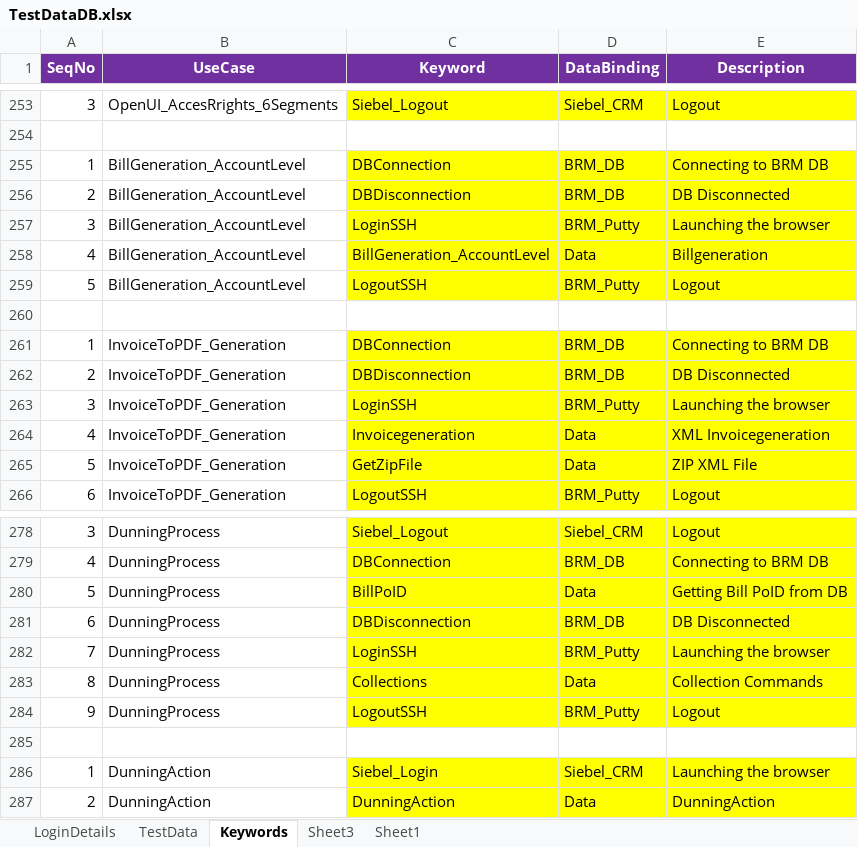
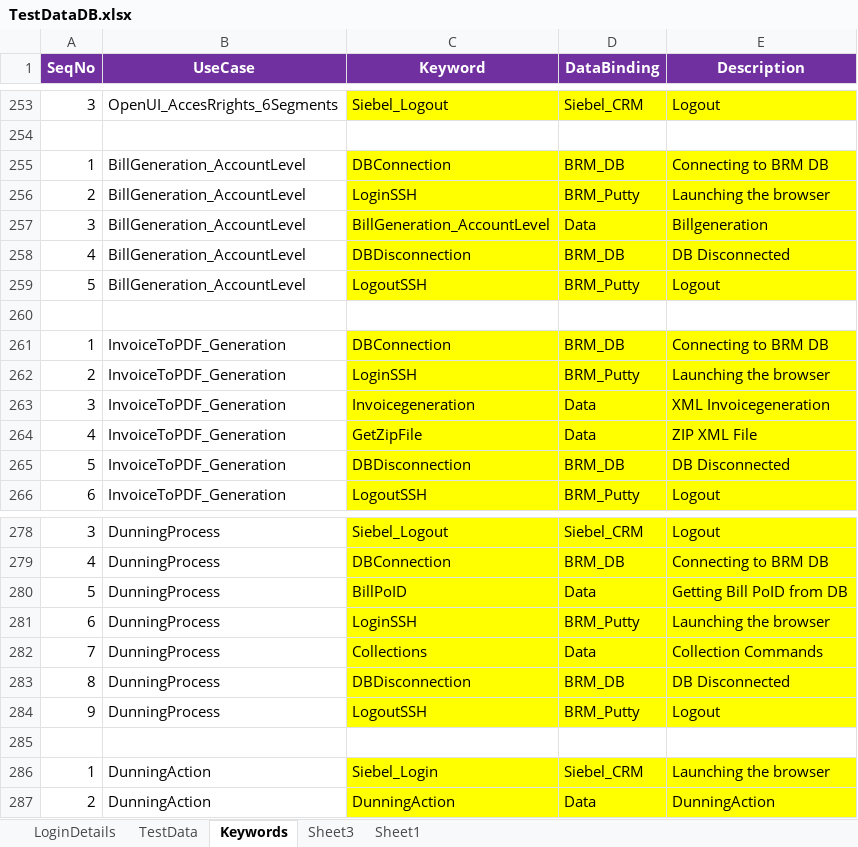
Before and after one commit to imran0404y/VFQA_Parallel, an Excel workbook: Framework/Database/TestDataDB.xlsx, sheet Keywords, drawn as a sheet; only a part is shown, gaps mark what is left out; values as stored, in another font and other column widths than the file's, no borders; removed rows and columns are numbered as before the commit, all else as after; the diff names each change by its address in the sheet, - before the commit and + after, or states it on an @@ line.

```diff
--- a/Framework/Database/TestDataDB.xlsx (sheet Keywords)
+++ b/Framework/Database/TestDataDB.xlsx (sheet Keywords)
-row 256: 2 | BillGeneration_AccountLevel | DBDisconnection | BRM_DB | DB Disconnected
-A256 (SeqNo): 3
+A256 (SeqNo): 2
-A257 (SeqNo): 4
+A257 (SeqNo): 3
+row 258: 4 | BillGeneration_AccountLevel | DBDisconnection | BRM_DB | DB Disconnected
-row 262: 2 | InvoiceToPDF_Generation | DBDisconnection | BRM_DB | DB Disconnected
-A262 (SeqNo): 3
+A262 (SeqNo): 2
-A263 (SeqNo): 4
+A263 (SeqNo): 3
-A264 (SeqNo): 5
+A264 (SeqNo): 4
+row 265: 5 | InvoiceToPDF_Generation | DBDisconnection | BRM_DB | DB Disconnected
-row 281: 6 | DunningProcess | DBDisconnection | BRM_DB | DB Disconnected
-A281 (SeqNo): 7
+A281 (SeqNo): 6
-A282 (SeqNo): 8
+A282 (SeqNo): 7
+row 283: 8 | DunningProcess | DBDisconnection | BRM_DB | DB Disconnected
```
Also changed, not shown: sheet TestData, sheet LoginDetails, Directory/VFQA_TestDesign.xlsm.
